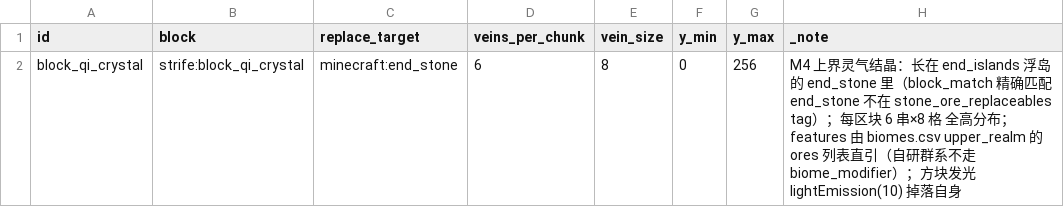
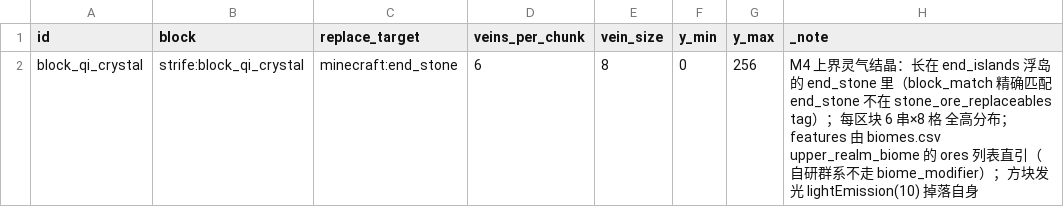
Before and after one commit to fusheng13145/Primordial-Strife, a CSV file: tables/realm_decor.csv, drawn as a sheet.

```diff
--- a/tables/realm_decor.csv
+++ b/tables/realm_decor.csv
@@ -1,2 +1,2 @@
 id,block,replace_target,veins_per_chunk,vein_size,y_min,y_max,_note
-block_qi_crystal,strife:block_qi_crystal,minecraft:end_stone,6,8,0,256,M4 上界灵气结晶：长在 end_islands 浮岛的 end_stone 里（block_match 精确匹配 end_stone 不在 stone_ore_replaceables tag）；每区块 6 串×8 格 全高分布；features 由 biomes.csv upper_realm 的 ores 列表直引（自研群系不走 biome_modifier）；方块发光 lightEmission(10) 掉落自身
+block_qi_crystal,strife:block_qi_crystal,minecraft:end_stone,6,8,0,256,M4 上界灵气结晶：长在 end_islands 浮岛的 end_stone 里（block_match 精确匹配 end_stone 不在 stone_ore_replaceables tag）；每区块 6 串×8 格 全高分布；features 由 biomes.csv upper_realm_biome 的 ores 列表直引（自研群系不走 biome_modifier）；方块发光 lightEmission(10) 掉落自身
```
Also changed, not shown: tables/biomes.csv, tables/dimensions.csv, 4 other files.
